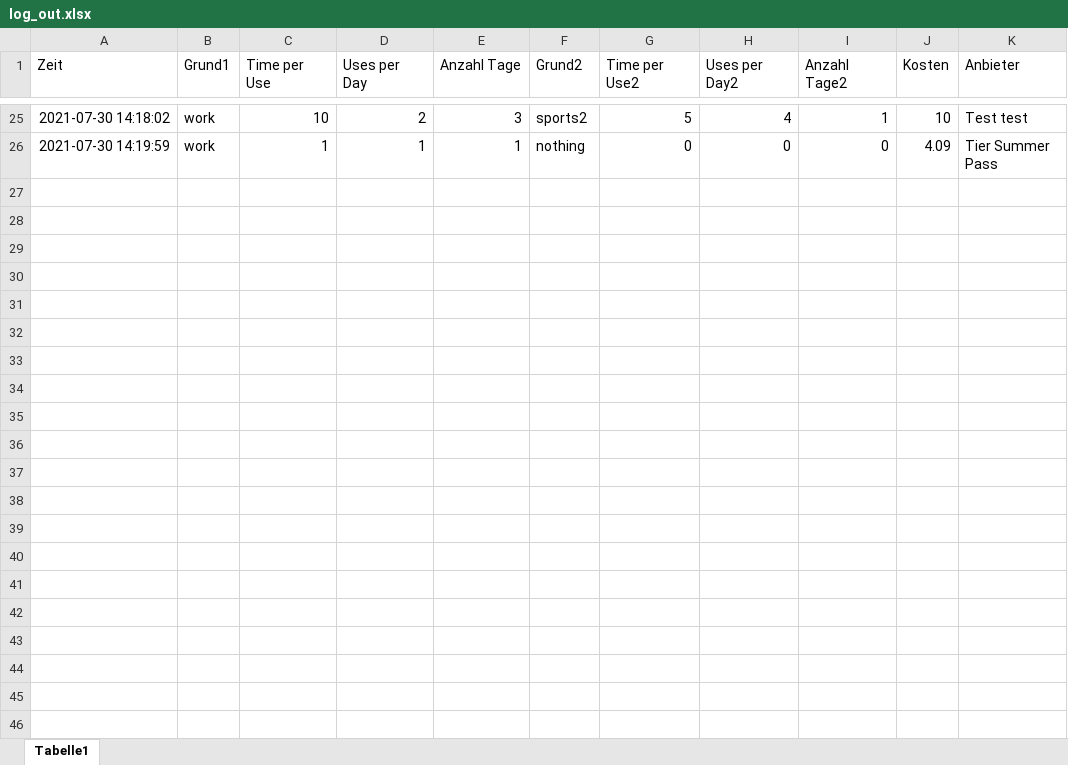
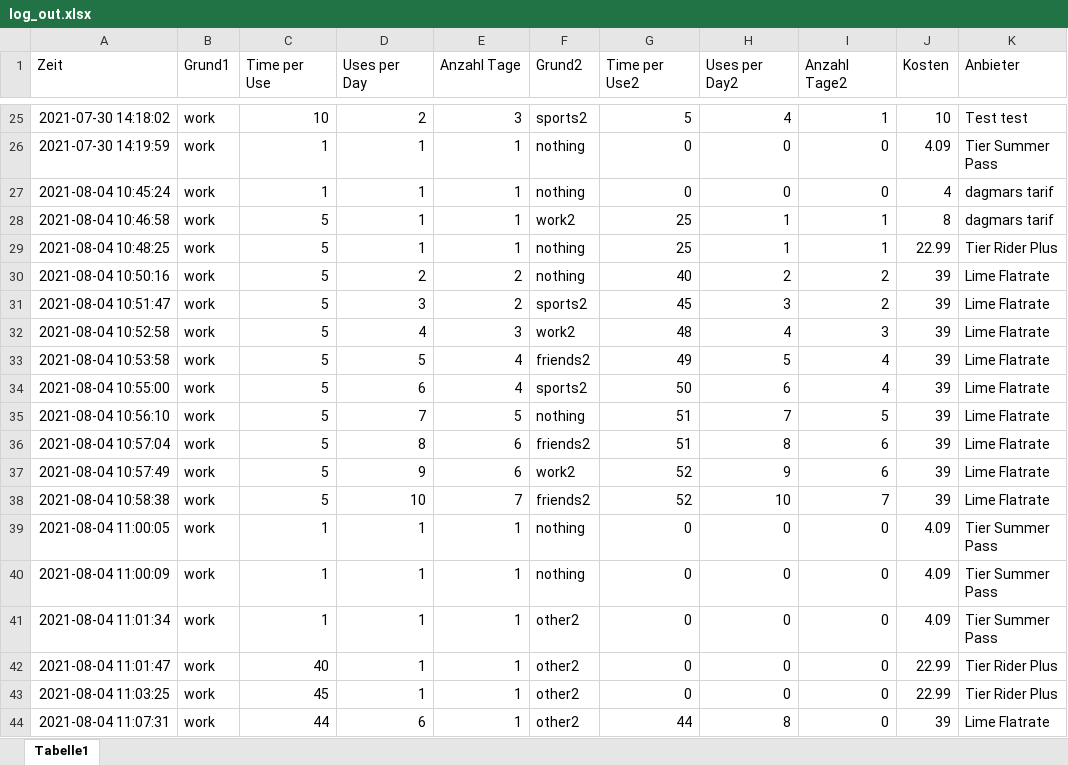
Before and after one commit to jhwarnecke/scooter, an Excel workbook: log_out.xlsx, sheet Tabelle1, drawn as a sheet; only a part is shown, gaps mark what is left out; values as stored, in another font and other column widths than the file's, no borders; the diff names each change by its address in the sheet, - before the commit and + after, or states it on an @@ line.

```diff
--- a/log_out.xlsx (sheet Tabelle1)
+++ b/log_out.xlsx (sheet Tabelle1)
+row 27: 2021-08-04 10:45:24 | work | 1 | 1 | 1 | nothing | 0 | 0 | 0 | 4 | dagmars tarif
+row 28: 2021-08-04 10:46:58 | work | 5 | 1 | 1 | work2 | 25 | 1 | 1 | 8 | dagmars tarif
+row 29: 2021-08-04 10:48:25 | work | 5 | 1 | 1 | nothing | 25 | 1 | 1 | 22.99 | Tier Rider Plus
+row 30: 2021-08-04 10:50:16 | work | 5 | 2 | 2 | nothing | 40 | 2 | 2 | 39 | Lime Flatrate
+row 31: 2021-08-04 10:51:47 | work | 5 | 3 | 2 | sports2 | 45 | 3 | 2 | 39 | Lime Flatrate
+row 32: 2021-08-04 10:52:58 | work | 5 | 4 | 3 | work2 | 48 | 4 | 3 | 39 | Lime Flatrate
+row 33: 2021-08-04 10:53:58 | work | 5 | 5 | 4 | friends2 | 49 | 5 | 4 | 39 | Lime Flatrate
+row 34: 2021-08-04 10:55:00 | work | 5 | 6 | 4 | sports2 | 50 | 6 | 4 | 39 | Lime Flatrate
+row 35: 2021-08-04 10:56:10 | work | 5 | 7 | 5 | nothing | 51 | 7 | 5 | 39 | Lime Flatrate
+row 36: 2021-08-04 10:57:04 | work | 5 | 8 | 6 | friends2 | 51 | 8 | 6 | 39 | Lime Flatrate
+row 37: 2021-08-04 10:57:49 | work | 5 | 9 | 6 | work2 | 52 | 9 | 6 | 39 | Lime Flatrate
+row 38: 2021-08-04 10:58:38 | work | 5 | 10 | 7 | friends2 | 52 | 10 | 7 | 39 | Lime Flatrate
+row 39: 2021-08-04 11:00:05 | work | 1 | 1 | 1 | nothing | 0 | 0 | 0 | 4.09 | Tier Summer Pass
+row 40: 2021-08-04 11:00:09 | work | 1 | 1 | 1 | nothing | 0 | 0 | 0 | 4.09 | Tier Summer Pass
+row 41: 2021-08-04 11:01:34 | work | 1 | 1 | 1 | other2 | 0 | 0 | 0 | 4.09 | Tier Summer Pass
+row 42: 2021-08-04 11:01:47 | work | 40 | 1 | 1 | other2 | 0 | 0 | 0 | 22.99 | Tier Rider Plus
+row 43: 2021-08-04 11:03:25 | work | 45 | 1 | 1 | other2 | 0 | 0 | 0 | 22.99 | Tier Rider Plus
+row 44: 2021-08-04 11:07:31 | work | 44 | 6 | 1 | other2 | 44 | 8 | 0 | 39 | Lime Flatrate
```
Also changed, not shown: log_in.xlsx, scooter.xlsx, 3 other files.
